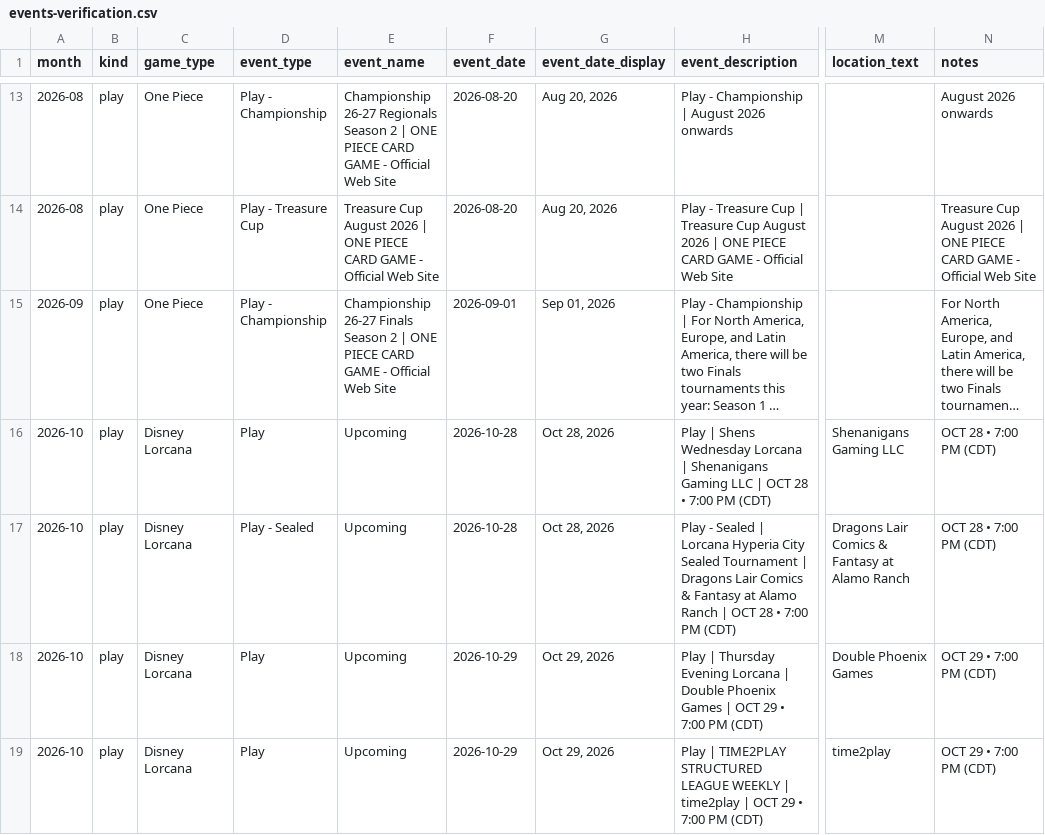
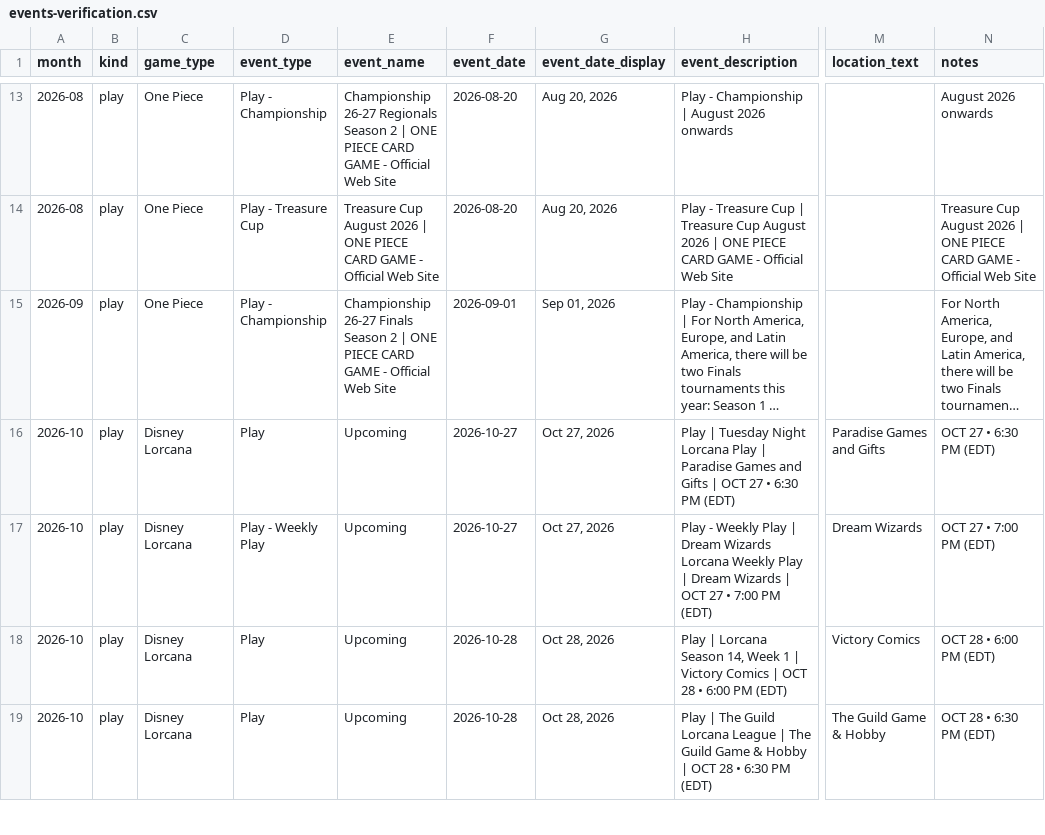
Before and after one commit to nach-dev/tcg-event-scraper, a CSV file: site/data/events-verification.csv, drawn as a sheet; only a part is shown, gaps mark what is left out; long unchanged cells end in …; the diff covers the shown part only; the diff names each change by its address in the sheet, - before the commit and + after, or states it on an @@ line.

```diff
--- a/site/data/events-verification.csv
+++ b/site/data/events-verification.csv
-F16:F17 (event_date): 2026-10-28
+F16:F17 (event_date): 2026-10-27
-G16:G17 (event_date_display): Oct 28, 2026
+G16:G17 (event_date_display): Oct 27, 2026
-H16 (event_description): Play | Shens Wednesday Lorcana | Shenanigans Gaming LLC | OCT 28 • 7:00 PM (CDT)
+H16 (event_description): Play | Tuesday Night Lorcana Play | Paradise Games and Gifts | OCT 27 • 6:30 PM (EDT)
-M16 (location_text): Shenanigans Gaming LLC
+M16 (location_text): Paradise Games and Gifts
-N16 (notes): OCT 28 • 7:00 PM (CDT)
+N16 (notes): OCT 27 • 6:30 PM (EDT)
-D17 (event_type): Play - Sealed
+D17 (event_type): Play - Weekly Play
-H17 (event_description): Play - Sealed | Lorcana Hyperia City Sealed Tournament | Dragons Lair Comics & Fantasy at Alamo Ranch | OCT 28 • 7:00 PM (CDT)
+H17 (event_description): Play - Weekly Play | Dream Wizards Lorcana Weekly Play | Dream Wizards | OCT 27 • 7:00 PM (EDT)
-M17 (location_text): Dragons Lair Comics & Fantasy at Alamo Ranch
+M17 (location_text): Dream Wizards
-N17 (notes): OCT 28 • 7:00 PM (CDT)
+N17 (notes): OCT 27 • 7:00 PM (EDT)
-F18:F19 (event_date): 2026-10-29
+F18:F19 (event_date): 2026-10-28
-G18:G19 (event_date_display): Oct 29, 2026
+G18:G19 (event_date_display): Oct 28, 2026
-H18 (event_description): Play | Thursday Evening Lorcana | Double Phoenix Games | OCT 29 • 7:00 PM (CDT)
+H18 (event_description): Play | Lorcana Season 14, Week 1 | Victory Comics | OCT 28 • 6:00 PM (EDT)
-M18 (location_text): Double Phoenix Games
+M18 (location_text): Victory Comics
-N18 (notes): OCT 29 • 7:00 PM (CDT)
+N18 (notes): OCT 28 • 6:00 PM (EDT)
-H19 (event_description): Play | TIME2PLAY STRUCTURED LEAGUE WEEKLY | time2play | OCT 29 • 7:00 PM (CDT)
+H19 (event_description): Play | The Guild Lorcana League | The Guild Game & Hobby | OCT 28 • 6:30 PM (EDT)
-M19 (location_text): time2play
+M19 (location_text): The Guild Game & Hobby
-N19 (notes): OCT 29 • 7:00 PM (CDT)
+N19 (notes): OCT 28 • 6:30 PM (EDT)
```
Also changed, not shown: 4 added rows, 1 removed row and 85 edited cells elsewhere in this file, 2 other files.
